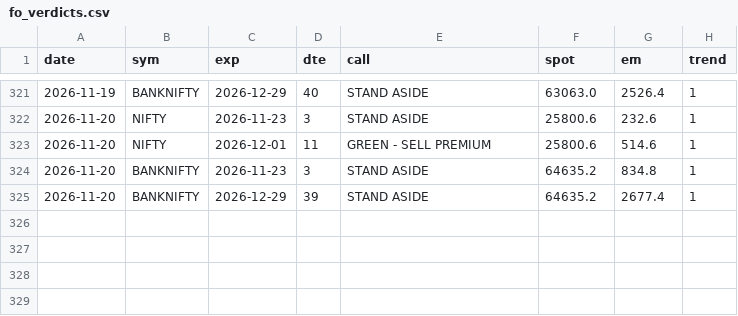
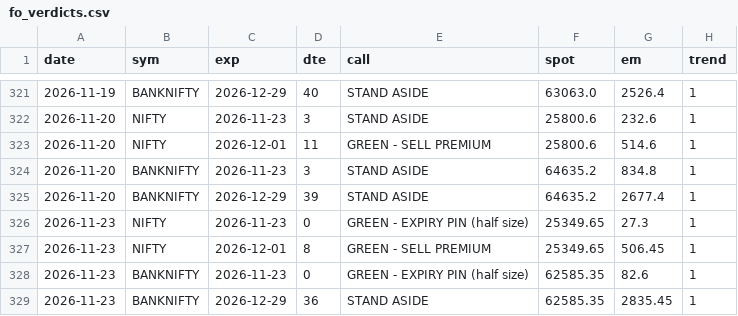
Before and after one commit to CGK0101/Smart-Money-Screener, a CSV file: data/fo_verdicts.csv, drawn as a sheet; only a part is shown, gaps mark what is left out; the diff names each change by its address in the sheet, - before the commit and + after, or states it on an @@ line.

```diff
--- a/data/fo_verdicts.csv
+++ b/data/fo_verdicts.csv
+row 326: 2026-11-23 | NIFTY | 2026-11-23 | 0 | GREEN - EXPIRY PIN (half size) | 25349.65 | 27.3 | 1
+row 327: 2026-11-23 | NIFTY | 2026-12-01 | 8 | GREEN - SELL PREMIUM | 25349.65 | 506.45 | 1
+row 328: 2026-11-23 | BANKNIFTY | 2026-11-23 | 0 | GREEN - EXPIRY PIN (half size) | 62585.35 | 82.6 | 1
+row 329: 2026-11-23 | BANKNIFTY | 2026-12-29 | 36 | STAND ASIDE | 62585.35 | 2835.45 | 1
```
Also changed, not shown: data/events/block.csv, data/events/bulk.csv, 7 other files.
